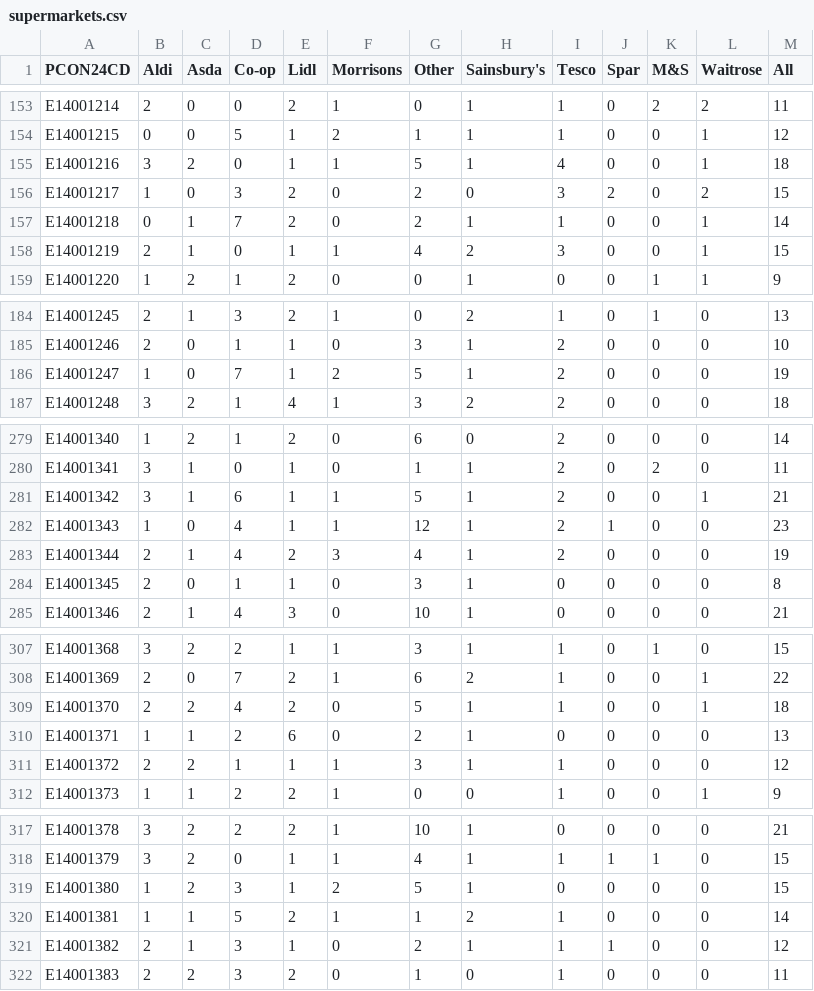
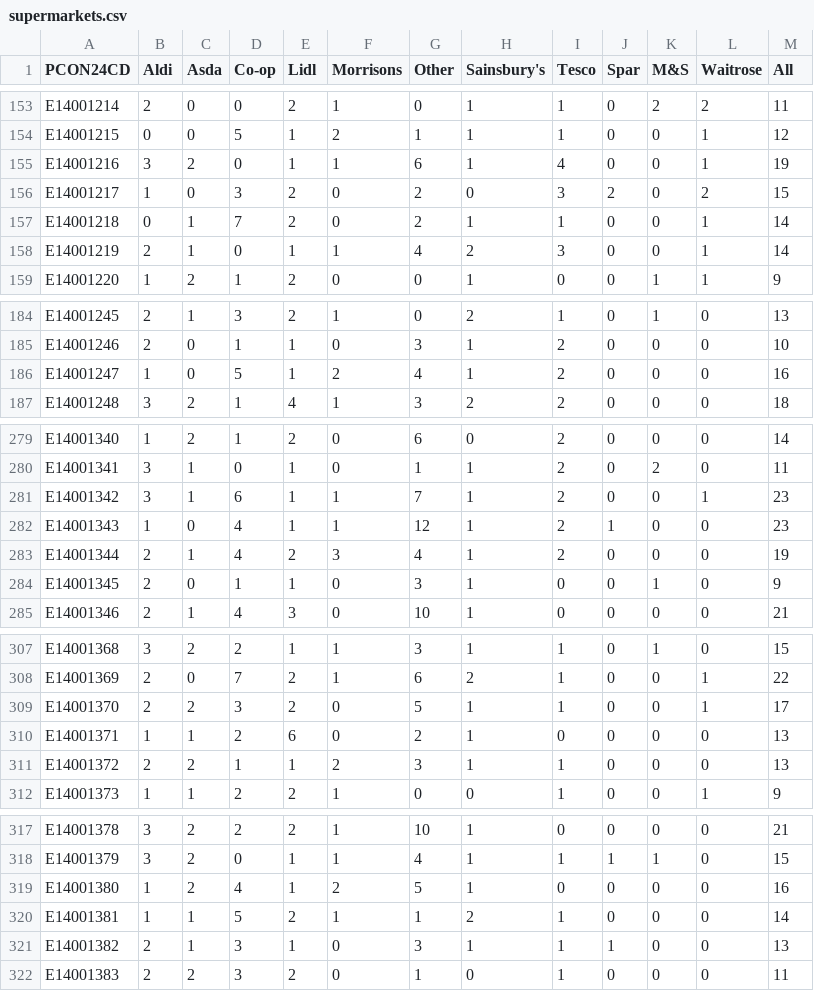
Before and after one commit to open-innovations/constituencies, a CSV file: src/themes/economy/supermarkets/_data/release/supermarkets.csv, drawn as a sheet; only a part is shown, gaps mark what is left out; the diff covers the shown part only.

```diff
--- a/src/themes/economy/supermarkets/_data/release/supermarkets.csv
+++ b/src/themes/economy/supermarkets/_data/release/supermarkets.csv
@@ -154,6 +154,6 @@ E14001214,2,0,0,2,1,0,1,1,0,2,2,11
 E14001215,0,0,5,1,2,1,1,1,0,0,1,12
-E14001216,3,2,0,1,1,5,1,4,0,0,1,18
+E14001216,3,2,0,1,1,6,1,4,0,0,1,19
 E14001217,1,0,3,2,0,2,0,3,2,0,2,15
 E14001218,0,1,7,2,0,2,1,1,0,0,1,14
-E14001219,2,1,0,1,1,4,2,3,0,0,1,15
+E14001219,2,1,0,1,1,4,2,3,0,0,1,14
 E14001220,1,2,1,2,0,0,1,0,0,1,1,9
@@ -185,3 +185,3 @@ E14001245,2,1,3,2,1,0,2,1,0,1,0,13
 E14001246,2,0,1,1,0,3,1,2,0,0,0,10
-E14001247,1,0,7,1,2,5,1,2,0,0,0,19
+E14001247,1,0,5,1,2,4,1,2,0,0,0,16
 E14001248,3,2,1,4,1,3,2,2,0,0,0,18
@@ -280,6 +280,6 @@ E14001340,1,2,1,2,0,6,0,2,0,0,0,14
 E14001341,3,1,0,1,0,1,1,2,0,2,0,11
-E14001342,3,1,6,1,1,5,1,2,0,0,1,21
+E14001342,3,1,6,1,1,7,1,2,0,0,1,23
 E14001343,1,0,4,1,1,12,1,2,1,0,0,23
 E14001344,2,1,4,2,3,4,1,2,0,0,0,19
-E14001345,2,0,1,1,0,3,1,0,0,0,0,8
+E14001345,2,0,1,1,0,3,1,0,0,1,0,9
 E14001346,2,1,4,3,0,10,1,0,0,0,0,21
@@ -308,5 +308,5 @@ E14001368,3,2,2,1,1,3,1,1,0,1,0,15
 E14001369,2,0,7,2,1,6,2,1,0,0,1,22
-E14001370,2,2,4,2,0,5,1,1,0,0,1,18
+E14001370,2,2,3,2,0,5,1,1,0,0,1,17
 E14001371,1,1,2,6,0,2,1,0,0,0,0,13
-E14001372,2,2,1,1,1,3,1,1,0,0,0,12
+E14001372,2,2,1,1,2,3,1,1,0,0,0,13
 E14001373,1,1,2,2,1,0,0,1,0,0,1,9
@@ -318,5 +318,5 @@ E14001378,3,2,2,2,1,10,1,0,0,0,0,21
 E14001379,3,2,0,1,1,4,1,1,1,1,0,15
-E14001380,1,2,3,1,2,5,1,0,0,0,0,15
+E14001380,1,2,4,1,2,5,1,0,0,0,0,16
 E14001381,1,1,5,2,1,1,2,1,0,0,0,14
-E14001382,2,1,3,1,0,2,1,1,1,0,0,12
+E14001382,2,1,3,1,0,3,1,1,1,0,0,13
 E14001383,2,2,3,2,0,1,0,1,0,0,0,11
```
Also changed, not shown: 86 edited cells elsewhere in this file, src/themes/society/fish-and-chips/_data/release/fish_and_chips.csv, src/themes/society/post-offices/_data/postoffices-osm.csv, 8 other files.
